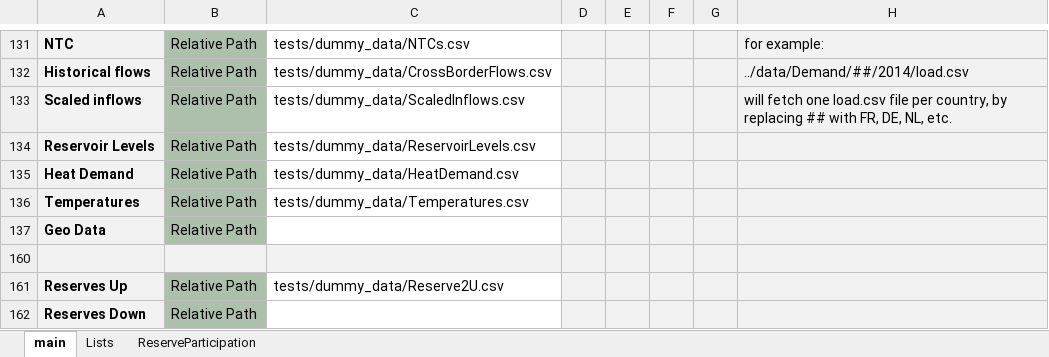
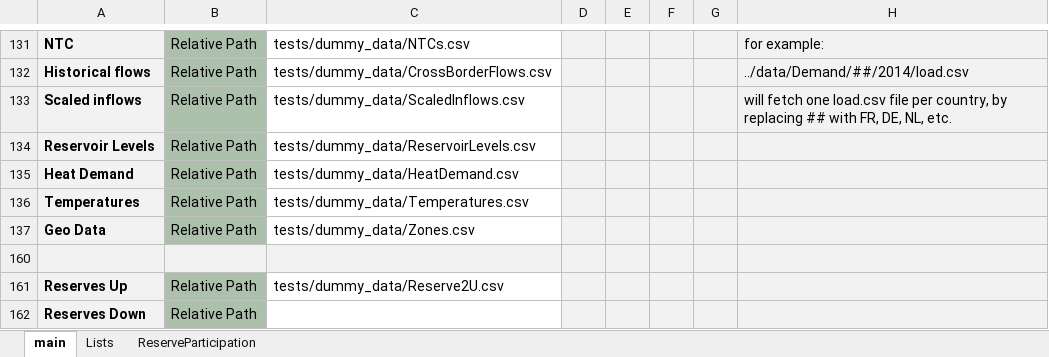
Before and after one commit to energy-modelling-toolkit/Dispa-SET, an Excel workbook: ConfigFiles/ConfigTest.xlsx, sheet main, drawn as a sheet; only a part is shown, gaps mark what is left out; values as stored, in another font and other column widths than the file's, no borders; conditional formats not drawn; the diff names each change by its address in the sheet, - before the commit and + after, or states it on an @@ line.

```diff
--- a/ConfigFiles/ConfigTest.xlsx (sheet main)
+++ b/ConfigFiles/ConfigTest.xlsx (sheet main)
-C137: (empty)
+C137: tests/dummy_data/Zones.csv
```
Also changed, not shown: 2 other files.
